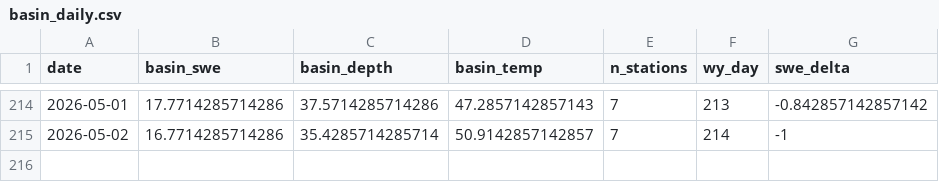
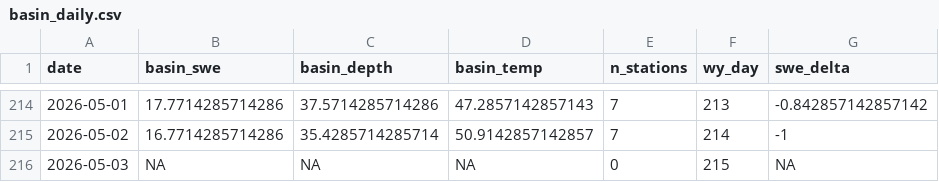
Before and after one commit to bdgroves/rainier-snowpack, a CSV file: data/processed/basin_daily.csv, drawn as a sheet; only a part is shown, gaps mark what is left out; the diff names each change by its address in the sheet, - before the commit and + after, or states it on an @@ line.

```diff
--- a/data/processed/basin_daily.csv
+++ b/data/processed/basin_daily.csv
+row 216: 2026-05-03 | NA | NA | NA | 0 | 215 | NA
```
Also changed, not shown: data/processed/station_latest_stats.csv, 13 other files.
